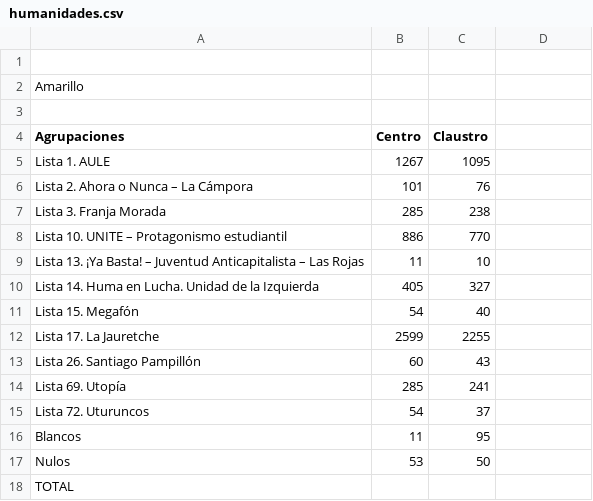
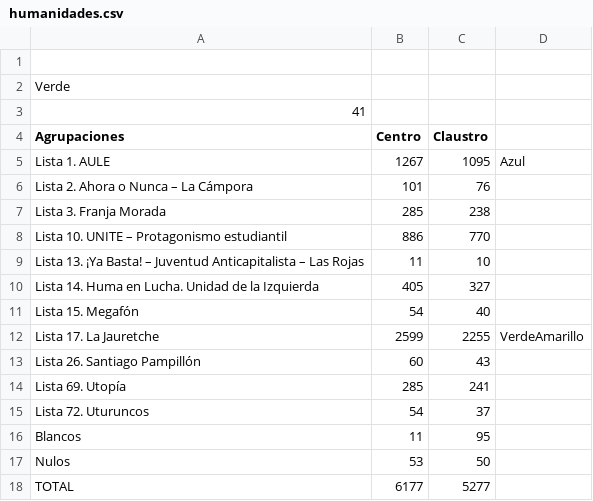
Before and after one commit to prensaunlp/eleccionesCSV, a CSV file: humanidades.csv, drawn as a sheet.

Commit message:
Update humanidades.csv

```diff
--- a/humanidades.csv
+++ b/humanidades.csv
@@ -1,6 +1,6 @@
 
-Amarillo,,
-,,
+Verde,,
+41,,
 Agrupaciones,Centro,Claustro
-Lista 1. AULE,1267,1095,
+Lista 1. AULE,1267,1095,Azul
 Lista 2. Ahora o Nunca – La Cámpora,101,76
@@ -11,3 +11,3 @@ Lista 14. Huma en Lucha. Unidad de la Izquierda,405,327
 Lista 15. Megafón,54,40
-Lista 17. La Jauretche,2599,2255,
+Lista 17. La Jauretche,2599,2255,VerdeAmarillo
 Lista 26. Santiago Pampillón,60,43
@@ -17,2 +17,2 @@ Blancos ,11,95
 Nulos	,53,50
-TOTAL,,
+TOTAL,6177,5277
```
